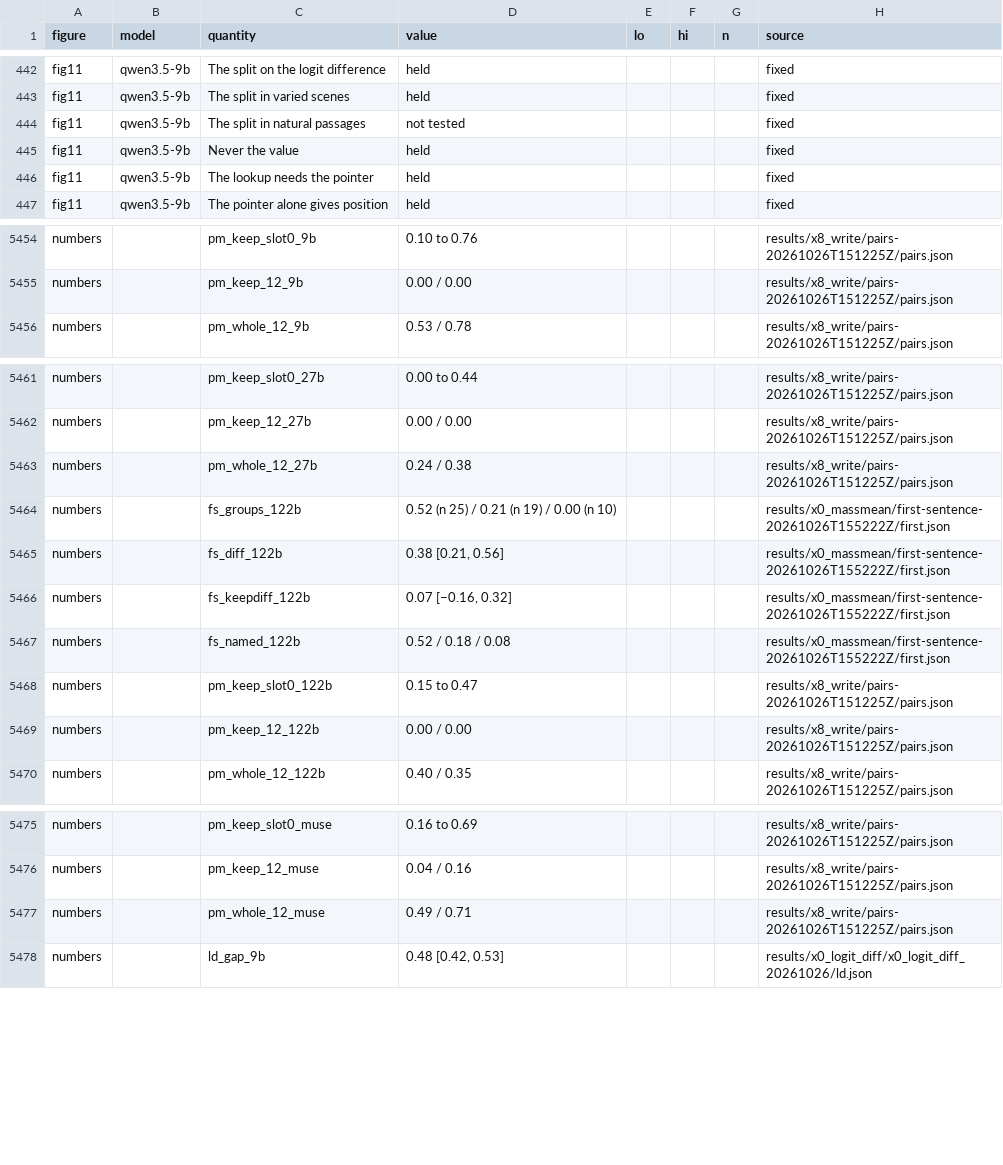
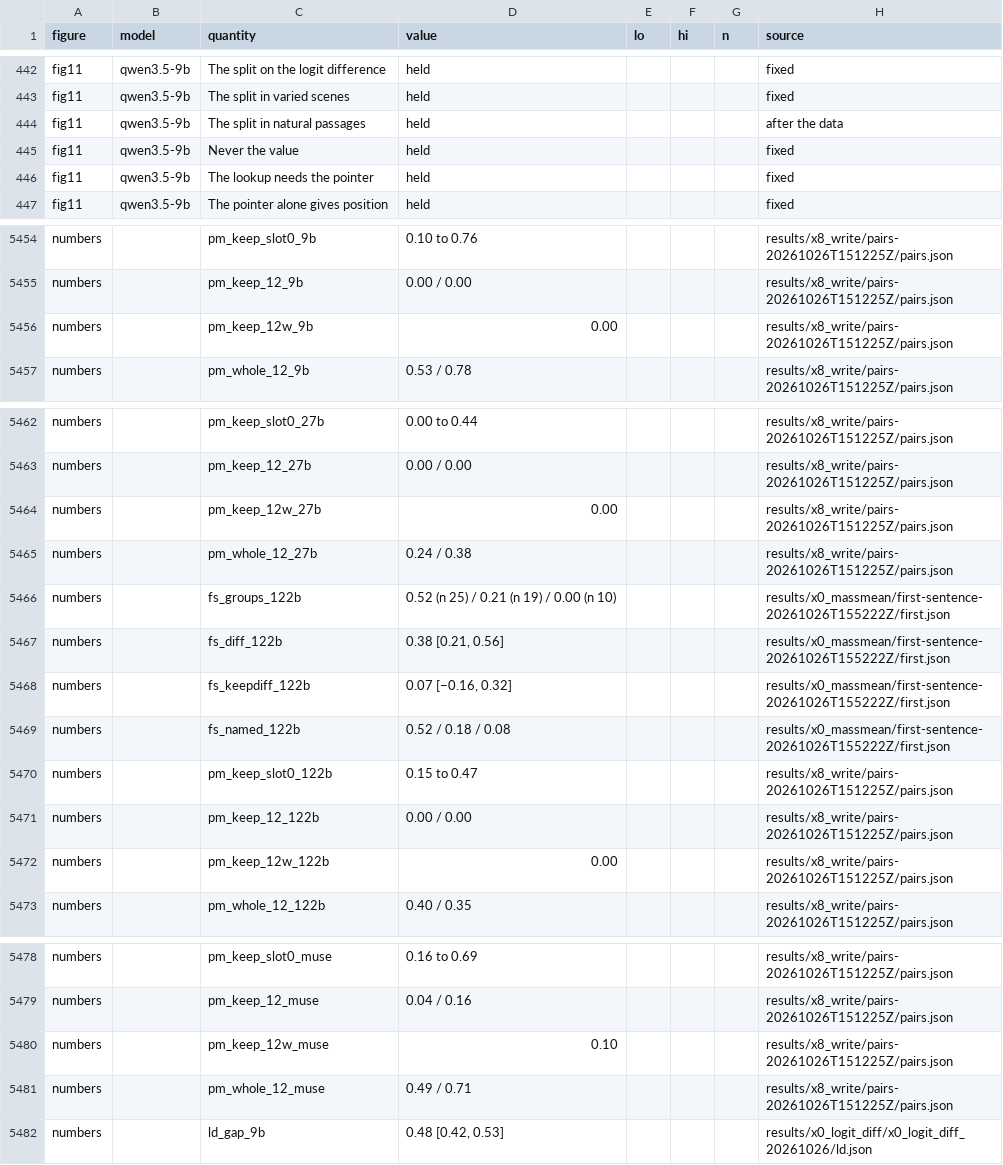
Before and after one commit to zach-perlman/bridge-jspace, a CSV file: figures/story/data.csv, drawn as a sheet; only a part is shown, gaps mark what is left out.

```diff
--- a/figures/story/data.csv
+++ b/figures/story/data.csv
@@ -443,3 +443,3 @@ fig11,qwen3.5-9b,The split on the logit difference,held,,,,fixed
 fig11,qwen3.5-9b,The split in varied scenes,held,,,,fixed
-fig11,qwen3.5-9b,The split in natural passages,not tested,,,,fixed
+fig11,qwen3.5-9b,The split in natural passages,held,,,,after the data
 fig11,qwen3.5-9b,Never the value,held,,,,fixed
@@ -5461,2 +5461,3 @@ numbers,,pm_keep_slot0_9b,0.10 to 0.76,,,,results/x8_write/pairs-20261026T151225
 numbers,,pm_keep_12_9b,0.00 / 0.00,,,,results/x8_write/pairs-20261026T151225Z/pairs.json
+numbers,,pm_keep_12w_9b,0.00,,,,results/x8_write/pairs-20261026T151225Z/pairs.json
 numbers,,pm_whole_12_9b,0.53 / 0.78,,,,results/x8_write/pairs-20261026T151225Z/pairs.json
@@ -5468,2 +5469,3 @@ numbers,,pm_keep_slot0_27b,0.00 to 0.44,,,,results/x8_write/pairs-20261026T15122
 numbers,,pm_keep_12_27b,0.00 / 0.00,,,,results/x8_write/pairs-20261026T151225Z/pairs.json
+numbers,,pm_keep_12w_27b,0.00,,,,results/x8_write/pairs-20261026T151225Z/pairs.json
 numbers,,pm_whole_12_27b,0.24 / 0.38,,,,results/x8_write/pairs-20261026T151225Z/pairs.json
@@ -5475,2 +5477,3 @@ numbers,,pm_keep_slot0_122b,0.15 to 0.47,,,,results/x8_write/pairs-20261026T1512
 numbers,,pm_keep_12_122b,0.00 / 0.00,,,,results/x8_write/pairs-20261026T151225Z/pairs.json
+numbers,,pm_keep_12w_122b,0.00,,,,results/x8_write/pairs-20261026T151225Z/pairs.json
 numbers,,pm_whole_12_122b,0.40 / 0.35,,,,results/x8_write/pairs-20261026T151225Z/pairs.json
@@ -5482,2 +5485,3 @@ numbers,,pm_keep_slot0_muse,0.16 to 0.69,,,,results/x8_write/pairs-20261026T1512
 numbers,,pm_keep_12_muse,0.04 / 0.16,,,,results/x8_write/pairs-20261026T151225Z/pairs.json
+numbers,,pm_keep_12w_muse,0.10,,,,results/x8_write/pairs-20261026T151225Z/pairs.json
 numbers,,pm_whole_12_muse,0.49 / 0.71,,,,results/x8_write/pairs-20261026T151225Z/pairs.json
```
Also changed, not shown: 10 other files.
